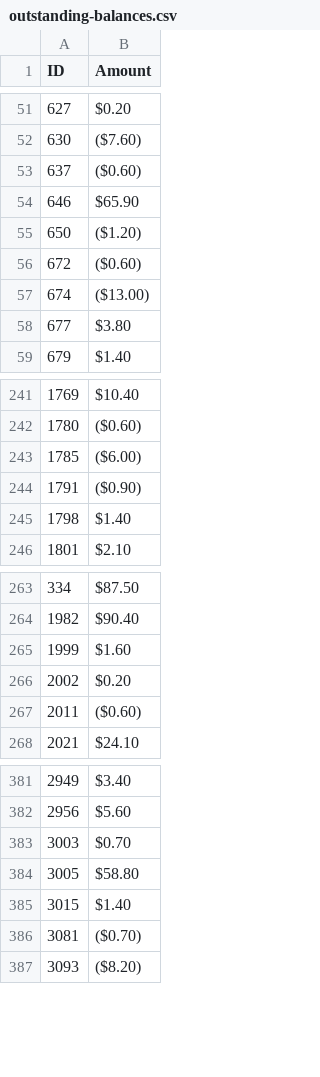
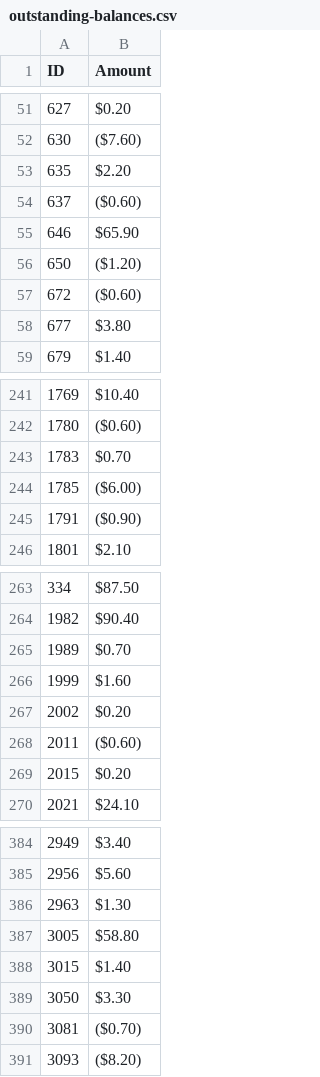
Before and after one commit to mshenfield/chtl-data-pipeline, a CSV file: data/input/outstanding-balances.csv, drawn as a sheet; only a part is shown, gaps mark what is left out; removed rows and columns are numbered as before the commit, all else as after; the diff covers the shown part only; the diff names each change by its address in the sheet, - before the commit and + after, or states it on an @@ line.

```diff
--- a/data/input/outstanding-balances.csv
+++ b/data/input/outstanding-balances.csv
+row 53: 635 | $2.20
-row 57: 674 | ($13.00)
+row 243: 1783 | $0.70
-row 245: 1798 | $1.40
+row 265: 1989 | $0.70
+row 269: 2015 | $0.20
-row 383: 3003 | $0.70
+row 386: 2963 | $1.30
+row 389: 3050 | $3.30
```
Also changed, not shown: 39 added rows, 12 removed rows and 6 edited cells elsewhere in this file, data/input/loans-checked-out.csv, data/output/item_type_stats.csv, 30 other files.
